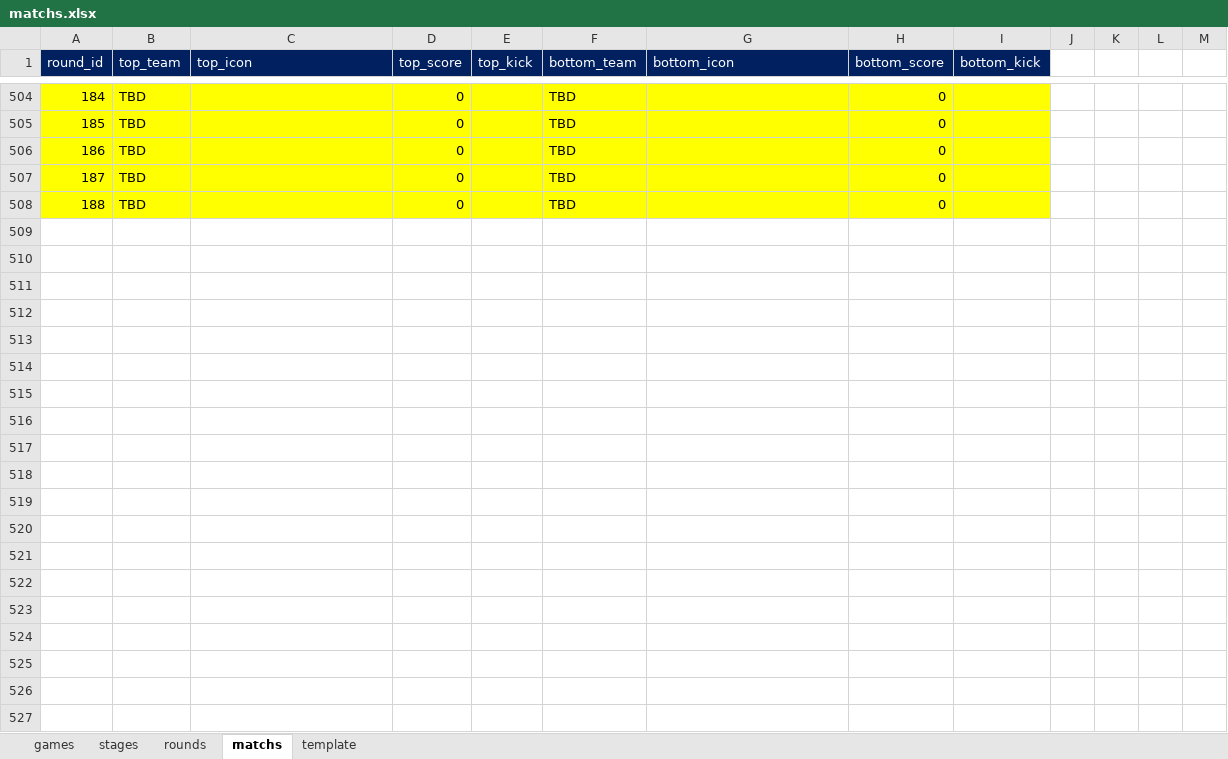
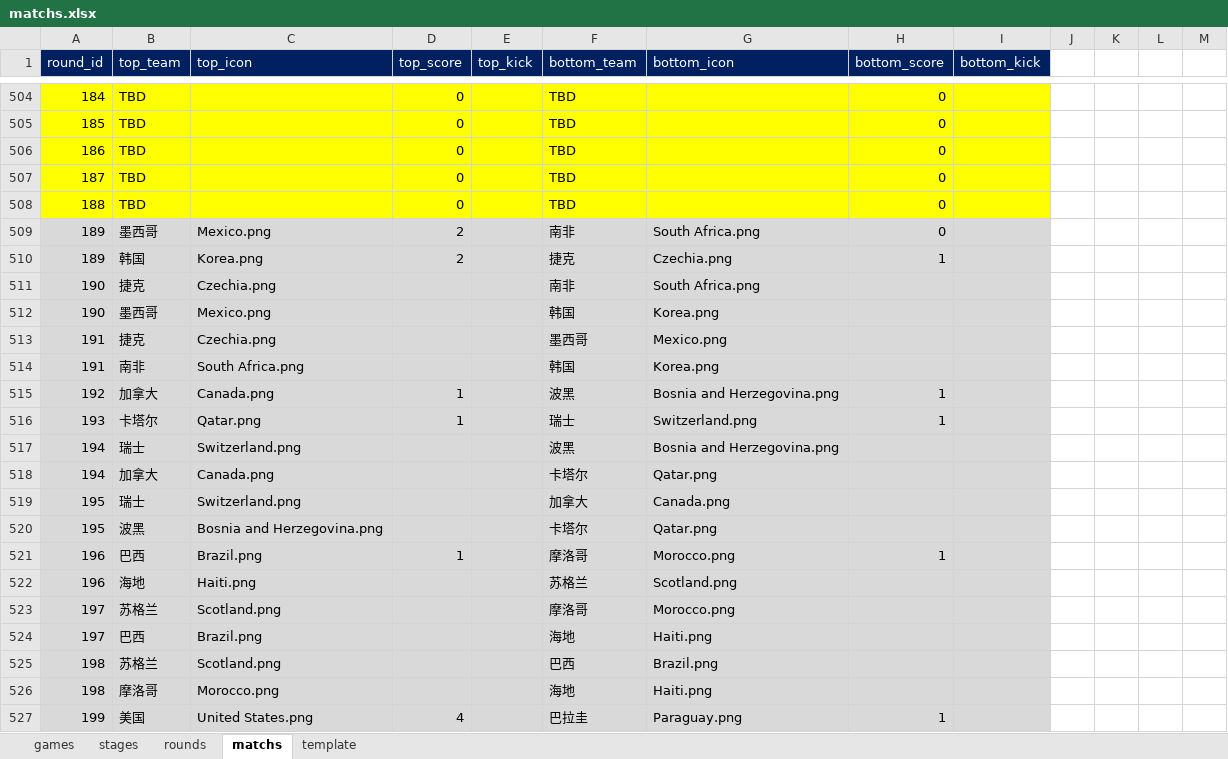
Before and after one commit to ColaLovingCat/vue_platform, an Excel workbook: public/docs/datas/matchs.xlsx, sheet matchs, drawn as a sheet; only a part is shown, gaps mark what is left out; values as stored, in another font and other column widths than the file's, no borders; the diff covers the shown part only; the diff names each change by its address in the sheet, - before the commit and + after, or states it on an @@ line.

```diff
--- a/public/docs/datas/matchs.xlsx (sheet matchs)
+++ b/public/docs/datas/matchs.xlsx (sheet matchs)
+row 509: 189 | 墨西哥 | Mexico.png | 2 |  | 南非 | South Africa.png | 0
+row 510: 189 | 韩国 | Korea.png | 2 |  | 捷克 | Czechia.png | 1
+row 511: 190 | 捷克 | Czechia.png |  |  | 南非 | South Africa.png
+row 512: 190 | 墨西哥 | Mexico.png |  |  | 韩国 | Korea.png
+row 513: 191 | 捷克 | Czechia.png |  |  | 墨西哥 | Mexico.png
+row 514: 191 | 南非 | South Africa.png |  |  | 韩国 | Korea.png
+row 515: 192 | 加拿大 | Canada.png | 1 |  | 波黑 | Bosnia and Herzegovina.png | 1
+row 516: 193 | 卡塔尔 | Qatar.png | 1 |  | 瑞士 | Switzerland.png | 1
+row 517: 194 | 瑞士 | Switzerland.png |  |  | 波黑 | Bosnia and Herzegovina.png
+row 518: 194 | 加拿大 | Canada.png |  |  | 卡塔尔 | Qatar.png
+row 519: 195 | 瑞士 | Switzerland.png |  |  | 加拿大 | Canada.png
+row 520: 195 | 波黑 | Bosnia and Herzegovina.png |  |  | 卡塔尔 | Qatar.png
+row 521: 196 | 巴西 | Brazil.png | 1 |  | 摩洛哥 | Morocco.png | 1
+row 522: 196 | 海地 | Haiti.png |  |  | 苏格兰 | Scotland.png
+row 523: 197 | 苏格兰 | Scotland.png |  |  | 摩洛哥 | Morocco.png
+row 524: 197 | 巴西 | Brazil.png |  |  | 海地 | Haiti.png
+row 525: 198 | 苏格兰 | Scotland.png |  |  | 巴西 | Brazil.png
+row 526: 198 | 摩洛哥 | Morocco.png |  |  | 海地 | Haiti.png
+row 527: 199 | 美国 | United States.png | 4 |  | 巴拉圭 | Paraguay.png | 1
```
Also changed, not shown: 100 added rows, 15 removed rows and 45 edited cells elsewhere in this sheet, sheet rounds, sheet stages, sheet games, formulas that keep their value, public/docs/datas/f1.xlsx, public/docs/datas/world.xlsx, 3 other files.
